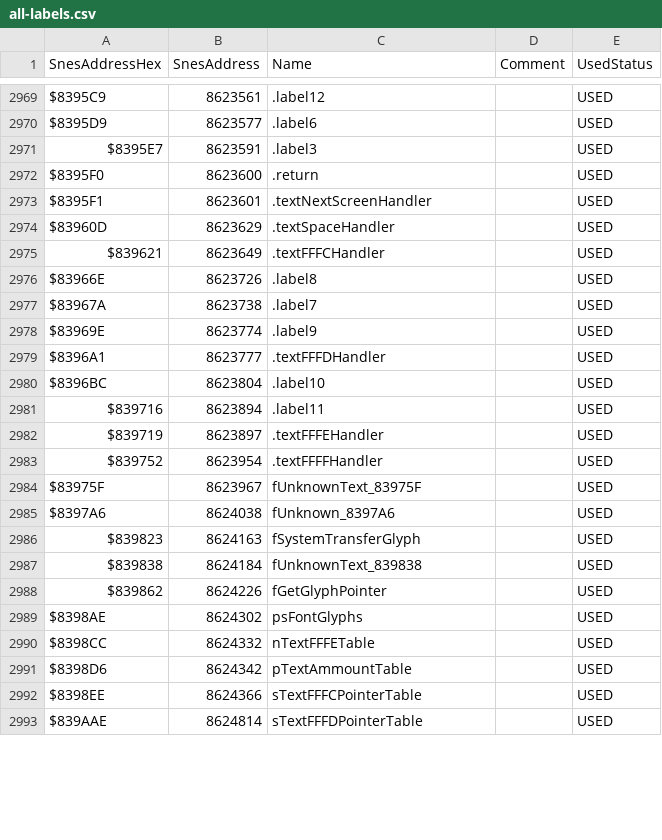
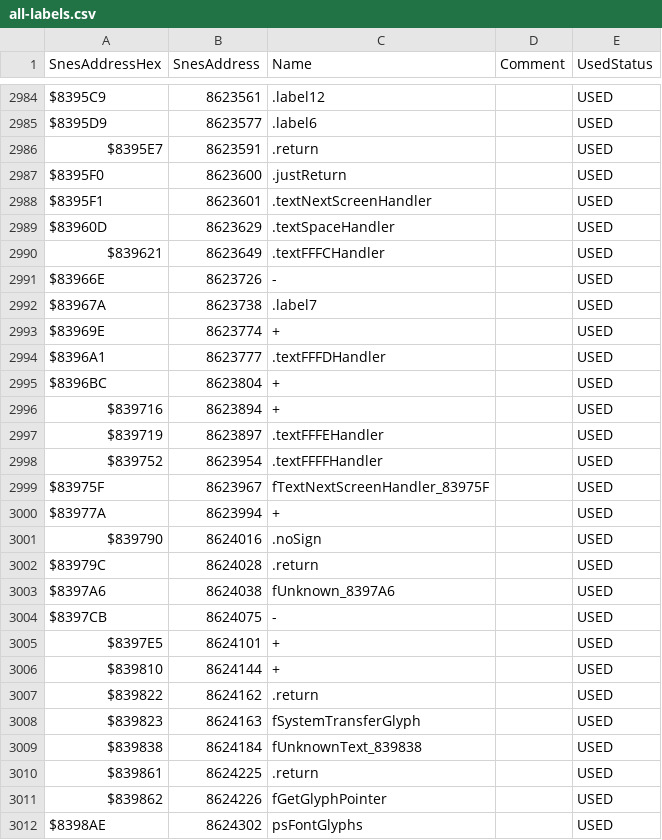
Before and after one commit to dzik87/HarvestMoonSNES, a CSV file: all-labels.csv, drawn as a sheet; only a part is shown, gaps mark what is left out; the shorter side is filled out with more unchanged rows; the diff covers the shown part only.

```diff
--- a/all-labels.csv
+++ b/all-labels.csv
@@ -2970,4 +2985,4 @@ $8395C9,8623561,.label12,,USED
 $8395D9,8623577,.label6,,USED
-$8395E7,8623591,.label3,,USED
-$8395F0,8623600,.return,,USED
+$8395E7,8623591,.return,,USED
+$8395F0,8623600,.justReturn,,USED
 $8395F1,8623601,.textNextScreenHandler,,USED
@@ -2975,14 +2990,22 @@ $83960D,8623629,.textSpaceHandler,,USED
 $839621,8623649,.textFFFCHandler,,USED
-$83966E,8623726,.label8,,USED
+$83966E,8623726,-,,USED
 $83967A,8623738,.label7,,USED
-$83969E,8623774,.label9,,USED
+$83969E,8623774,+,,USED
 $8396A1,8623777,.textFFFDHandler,,USED
-$8396BC,8623804,.label10,,USED
-$839716,8623894,.label11,,USED
+$8396BC,8623804,+,,USED
+$839716,8623894,+,,USED
 $839719,8623897,.textFFFEHandler,,USED
 $839752,8623954,.textFFFFHandler,,USED
-$83975F,8623967,fUnknownText_83975F,,USED
+$83975F,8623967,fTextNextScreenHandler_83975F,,USED
+$83977A,8623994,+,,USED
+$839790,8624016,.noSign,,USED
+$83979C,8624028,.return,,USED
 $8397A6,8624038,fUnknown_8397A6,,USED
+$8397CB,8624075,-,,USED
+$8397E5,8624101,+,,USED
+$839810,8624144,+,,USED
+$839822,8624162,.return,,USED
 $839823,8624163,fSystemTransferGlyph,,USED
 $839838,8624184,fUnknownText_839838,,USED
+$839861,8624225,.return,,USED
 $839862,8624226,fGetGlyphPointer,,USED
```
Also changed, not shown: 15 added rows, 17 removed rows and 13 edited cells elsewhere in this file, 11 other files.
